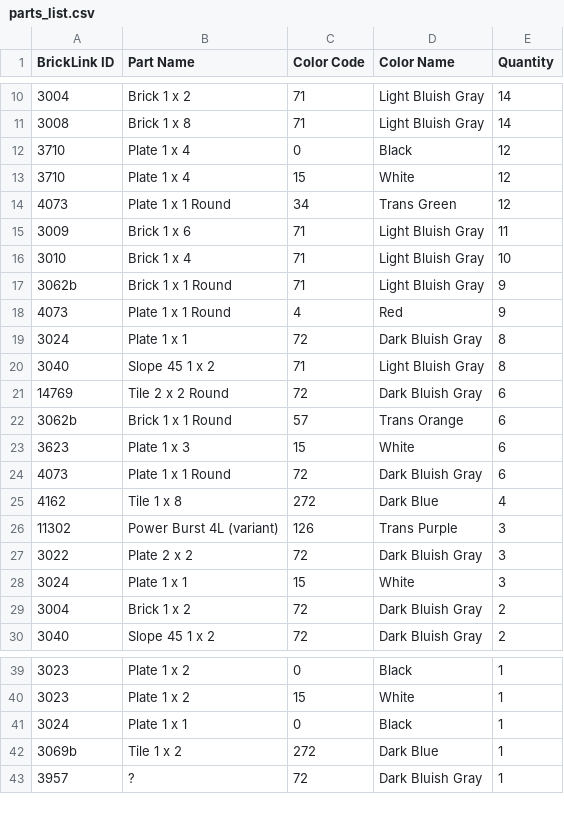
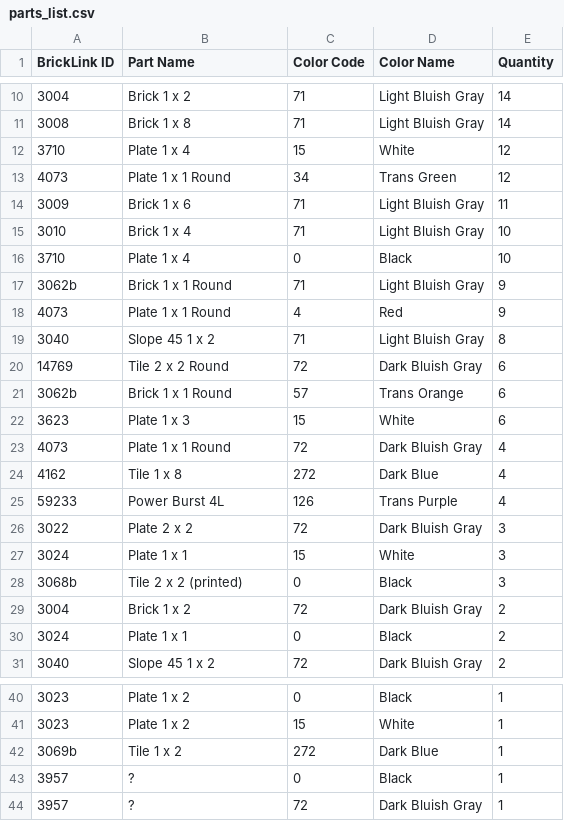
Before and after one commit to jhdavis789/asml-twinscan-lego-moc, a CSV file: parts_list.csv, drawn as a sheet; only a part is shown, gaps mark what is left out; the diff covers the shown part only.

Commit message:
v1.1: grille tile rows on C roof, lightning-bolt EUV path, robotic arm on B, black square apertures on C, vertical louver grille on D

```diff
--- a/parts_list.csv
+++ b/parts_list.csv
@@ -11,3 +11,2 @@ BrickLink ID,Part Name,Color Code,Color Name,Quantity
 3008,Brick 1 x 8,71,Light Bluish Gray,14
-3710,Plate 1 x 4,0,Black,12
 3710,Plate 1 x 4,15,White,12
@@ -16,5 +15,5 @@ BrickLink ID,Part Name,Color Code,Color Name,Quantity
 3010,Brick 1 x 4,71,Light Bluish Gray,10
+3710,Plate 1 x 4,0,Black,10
 3062b,Brick 1 x 1 Round,71,Light Bluish Gray,9
 4073,Plate 1 x 1 Round,4,Red,9
-3024,Plate 1 x 1,72,Dark Bluish Gray,8
 3040,Slope 45 1 x 2,71,Light Bluish Gray,8
@@ -23,8 +22,10 @@ BrickLink ID,Part Name,Color Code,Color Name,Quantity
 3623,Plate 1 x 3,15,White,6
-4073,Plate 1 x 1 Round,72,Dark Bluish Gray,6
+4073,Plate 1 x 1 Round,72,Dark Bluish Gray,4
 4162,Tile 1 x 8,272,Dark Blue,4
-11302,Power Burst 4L (variant),126,Trans Purple,3
+59233,Power Burst 4L,126,Trans Purple,4
 3022,Plate 2 x 2,72,Dark Bluish Gray,3
 3024,Plate 1 x 1,15,White,3
+3068b,Tile 2 x 2 (printed),0,Black,3
 3004,Brick 1 x 2,72,Dark Bluish Gray,2
+3024,Plate 1 x 1,0,Black,2
 3040,Slope 45 1 x 2,72,Dark Bluish Gray,2
@@ -40,4 +41,4 @@ BrickLink ID,Part Name,Color Code,Color Name,Quantity
 3023,Plate 1 x 2,15,White,1
-3024,Plate 1 x 1,0,Black,1
 3069b,Tile 1 x 2,272,Dark Blue,1
+3957,?,0,Black,1
 3957,?,72,Dark Bluish Gray,1
```
Also changed, not shown: 1 edited cell elsewhere in this file, 8 other files.
